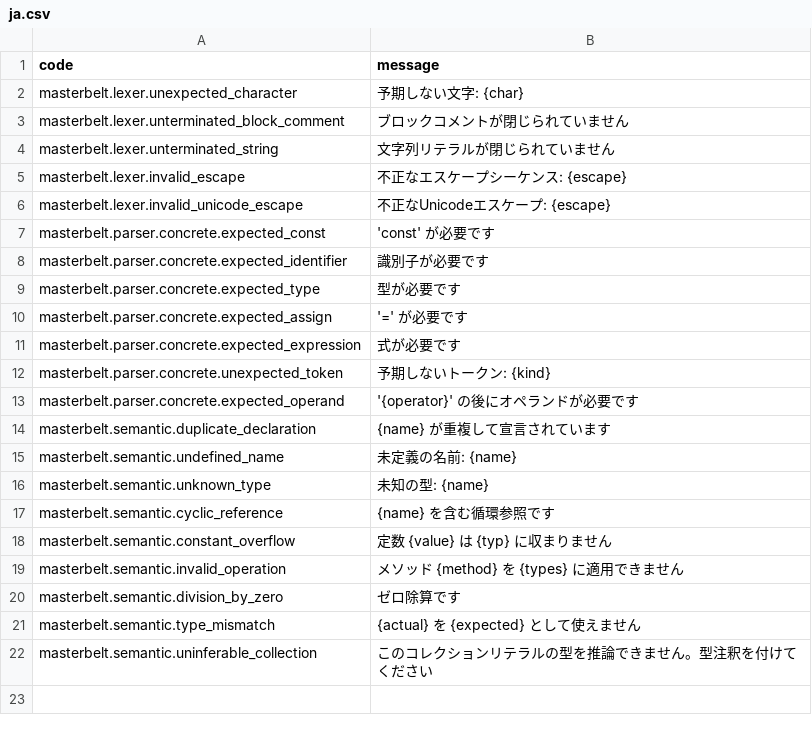
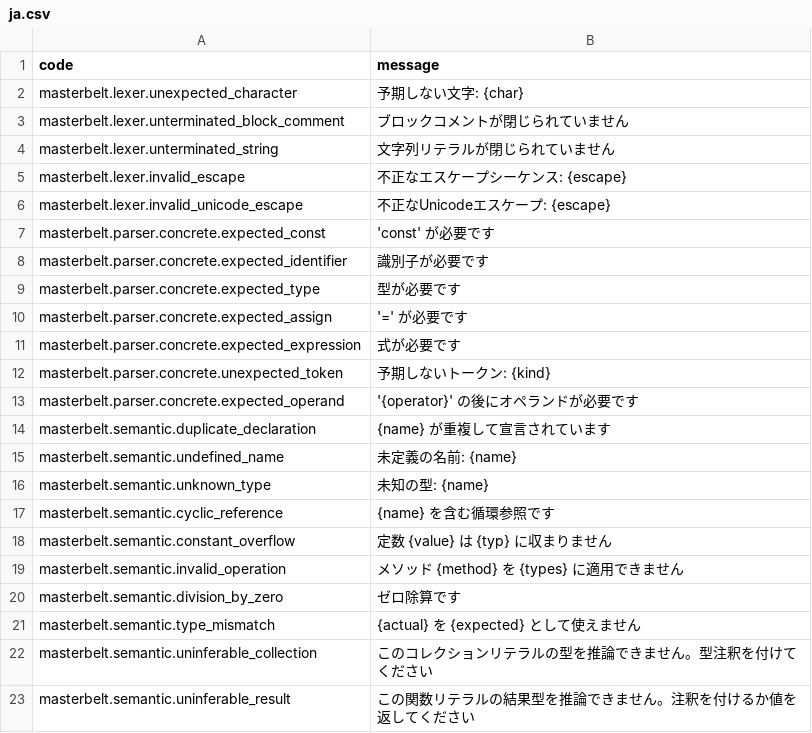
Before and after one commit to masterbelt/masterbelt, a CSV file: pkg/masterbelt/diagnostic/messages/ja.csv, drawn as a sheet.

```diff
--- a/pkg/masterbelt/diagnostic/messages/ja.csv
+++ b/pkg/masterbelt/diagnostic/messages/ja.csv
@@ -22 +22,2 @@ masterbelt.semantic.type_mismatch,{actual} を {expected} として使えませ
 masterbelt.semantic.uninferable_collection,このコレクションリテラルの型を推論できません。型注釈を付けてください
+masterbelt.semantic.uninferable_result,この関数リテラルの結果型を推論できません。注釈を付けるか値を返してください
```
Also changed, not shown: pkg/masterbelt/diagnostic/code.csv, pkg/masterbelt/diagnostic/messages/en.csv, 7 other files.
